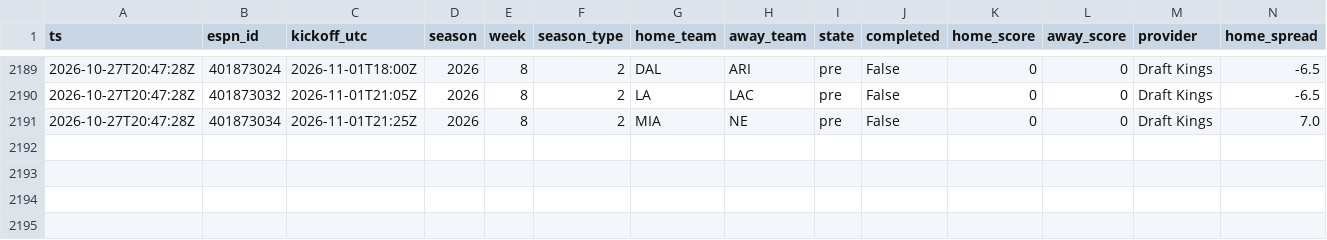
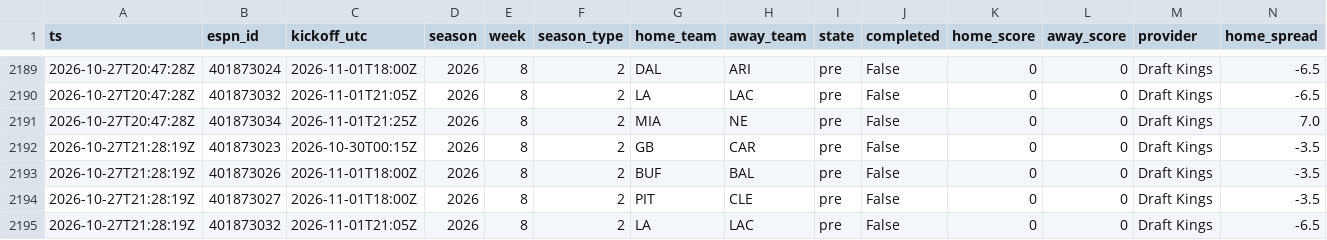
Before and after one commit to jferaz23/nfl-line-model, a CSV file: artifacts/lines/espn_lines.csv, drawn as a sheet; only a part is shown, gaps mark what is left out; rows hold the shown columns only; the diff names each change by its address in the sheet, - before the commit and + after, or states it on an @@ line.

```diff
--- a/artifacts/lines/espn_lines.csv
+++ b/artifacts/lines/espn_lines.csv
+row 2192: 2026-10-27T21:28:19Z | 401873023 | 2026-10-30T00:15Z | 2026 | 8 | 2 | GB | CAR | pre | False | 0 | 0 | Draft Kings | -3.5
+row 2193: 2026-10-27T21:28:19Z | 401873026 | 2026-11-01T18:00Z | 2026 | 8 | 2 | BUF | BAL | pre | False | 0 | 0 | Draft Kings | -3.5
+row 2194: 2026-10-27T21:28:19Z | 401873027 | 2026-11-01T18:00Z | 2026 | 8 | 2 | PIT | CLE | pre | False | 0 | 0 | Draft Kings | -3.5
+row 2195: 2026-10-27T21:28:19Z | 401873032 | 2026-11-01T21:05Z | 2026 | 8 | 2 | LA | LAC | pre | False | 0 | 0 | Draft Kings | -6.5
```
Also changed, not shown: artifacts/kalshi/kalshi_nfl.csv, 2 other files.
